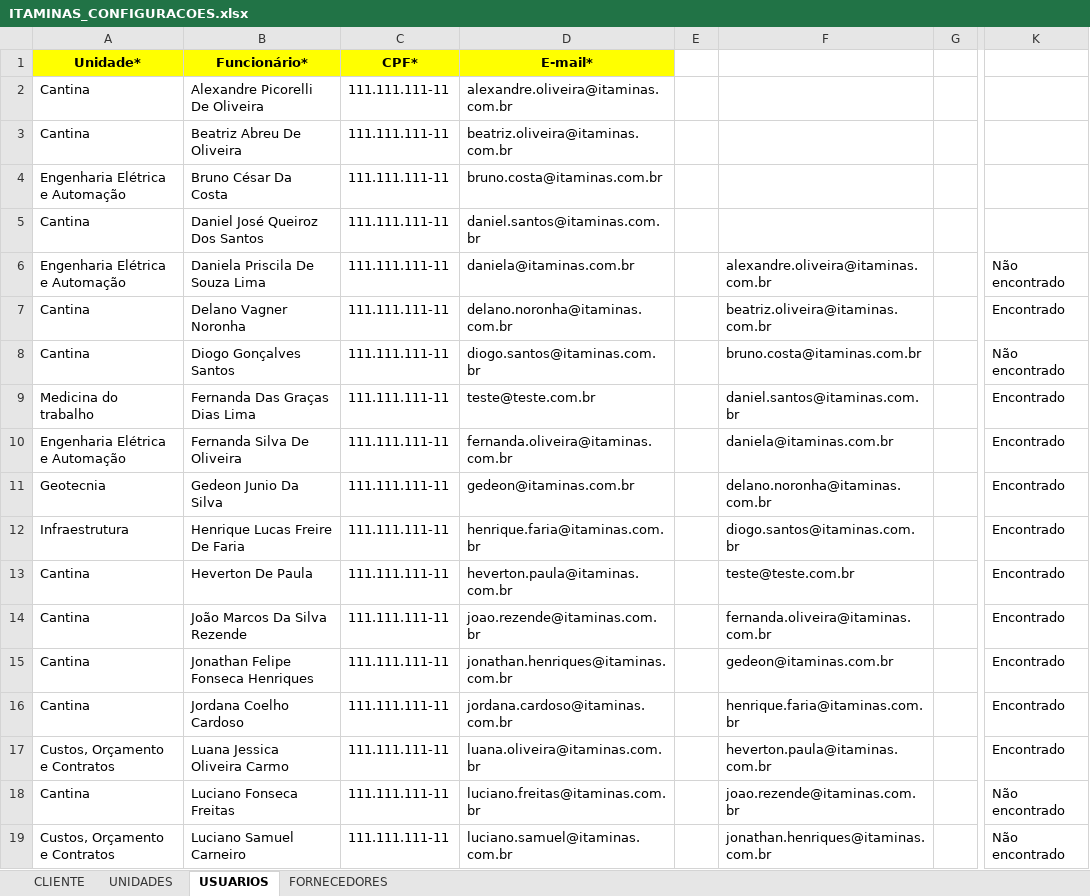
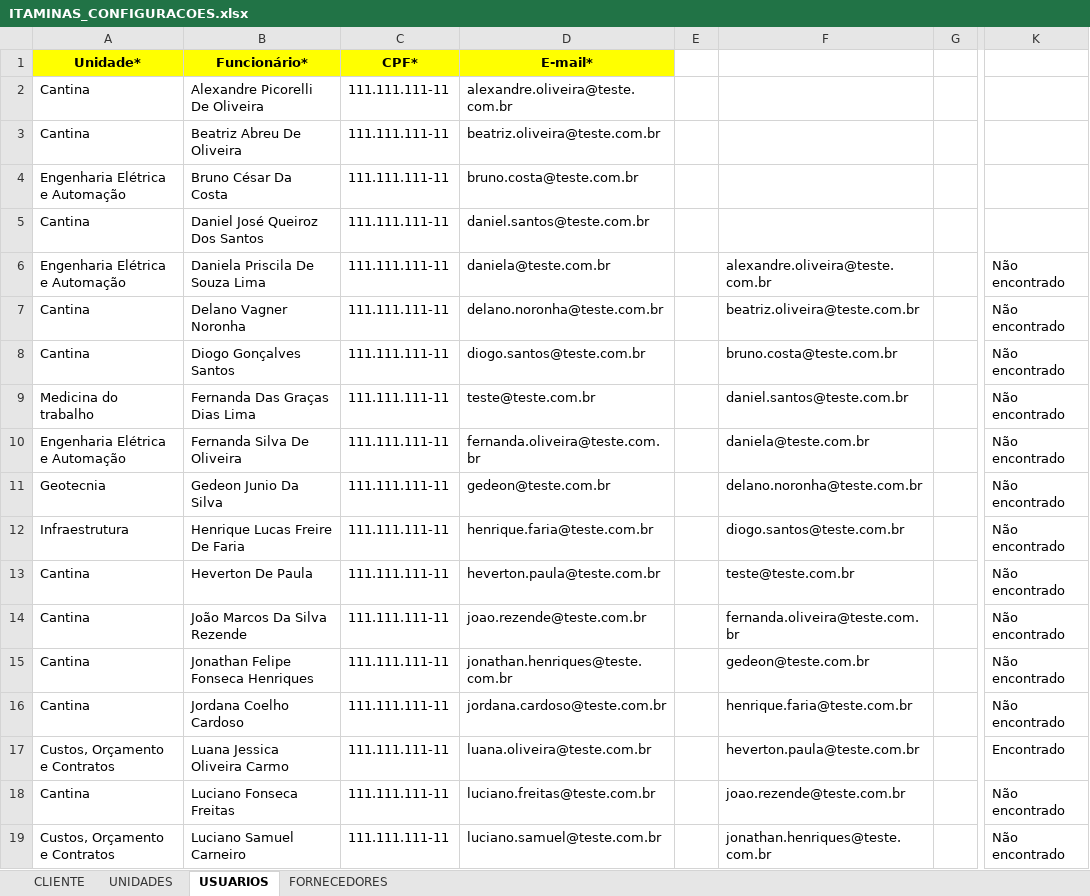
Before and after one commit to veridiontech/realiza, an Excel workbook: scripts/itaminas/ITAMINAS_CONFIGURACOES.xlsx, sheet USUARIOS, drawn as a sheet; only a part is shown, gaps mark what is left out; values as stored, in another font and other column widths than the file's, no borders; the diff covers the shown part only; the diff names each change by its address in the sheet, - before the commit and + after, or states it on an @@ line.

```diff
--- a/scripts/itaminas/ITAMINAS_CONFIGURACOES.xlsx (sheet USUARIOS)
+++ b/scripts/itaminas/ITAMINAS_CONFIGURACOES.xlsx (sheet USUARIOS)
-D2: alexandre.oliveira@itaminas.com.br
+D2: alexandre.oliveira@teste.com.br
-D3: beatriz.oliveira@itaminas.com.br
+D3: beatriz.oliveira@teste.com.br
-D4: bruno.costa@itaminas.com.br
+D4: bruno.costa@teste.com.br
-D5: daniel.santos@itaminas.com.br
+D5: daniel.santos@teste.com.br
-D6: daniela@itaminas.com.br
+D6: daniela@teste.com.br
-F6: alexandre.oliveira@itaminas.com.br
+F6: alexandre.oliveira@teste.com.br
-D7: delano.noronha@itaminas.com.br
+D7: delano.noronha@teste.com.br
-F7: beatriz.oliveira@itaminas.com.br
+F7: beatriz.oliveira@teste.com.br
-K7: Encontrado
+K7: Não encontrado
-D8: diogo.santos@itaminas.com.br
+D8: diogo.santos@teste.com.br
-F8: bruno.costa@itaminas.com.br
+F8: bruno.costa@teste.com.br
-F9: daniel.santos@itaminas.com.br
+F9: daniel.santos@teste.com.br
-K9:K16: Encontrado
+K9:K16: Não encontrado
-D10: fernanda.oliveira@itaminas.com.br
+D10: fernanda.oliveira@teste.com.br
-F10: daniela@itaminas.com.br
+F10: daniela@teste.com.br
-D11: gedeon@itaminas.com.br
+D11: gedeon@teste.com.br
-F11: delano.noronha@itaminas.com.br
+F11: delano.noronha@teste.com.br
-D12: henrique.faria@itaminas.com.br
+D12: henrique.faria@teste.com.br
-F12: diogo.santos@itaminas.com.br
+F12: diogo.santos@teste.com.br
-D13: heverton.paula@itaminas.com.br
+D13: heverton.paula@teste.com.br
-D14: joao.rezende@itaminas.com.br
+D14: joao.rezende@teste.com.br
-F14: fernanda.oliveira@itaminas.com.br
+F14: fernanda.oliveira@teste.com.br
-D15: jonathan.henriques@itaminas.com.br
+D15: jonathan.henriques@teste.com.br
-F15: gedeon@itaminas.com.br
+F15: gedeon@teste.com.br
-D16: jordana.cardoso@itaminas.com.br
+D16: jordana.cardoso@teste.com.br
-F16: henrique.faria@itaminas.com.br
+F16: henrique.faria@teste.com.br
-D17: luana.oliveira@itaminas.com.br
+D17: luana.oliveira@teste.com.br
-F17: heverton.paula@itaminas.com.br
+F17: heverton.paula@teste.com.br
-D18: luciano.freitas@itaminas.com.br
+D18: luciano.freitas@teste.com.br
-F18: joao.rezende@itaminas.com.br
+F18: joao.rezende@teste.com.br
-D19: luciano.samuel@itaminas.com.br
+D19: luciano.samuel@teste.com.br
-F19: jonathan.henriques@itaminas.com.br
+F19: jonathan.henriques@teste.com.br
```
Also changed, not shown: 24 edited cells elsewhere in this sheet, sheet FORNECEDORES, 7 other files.
